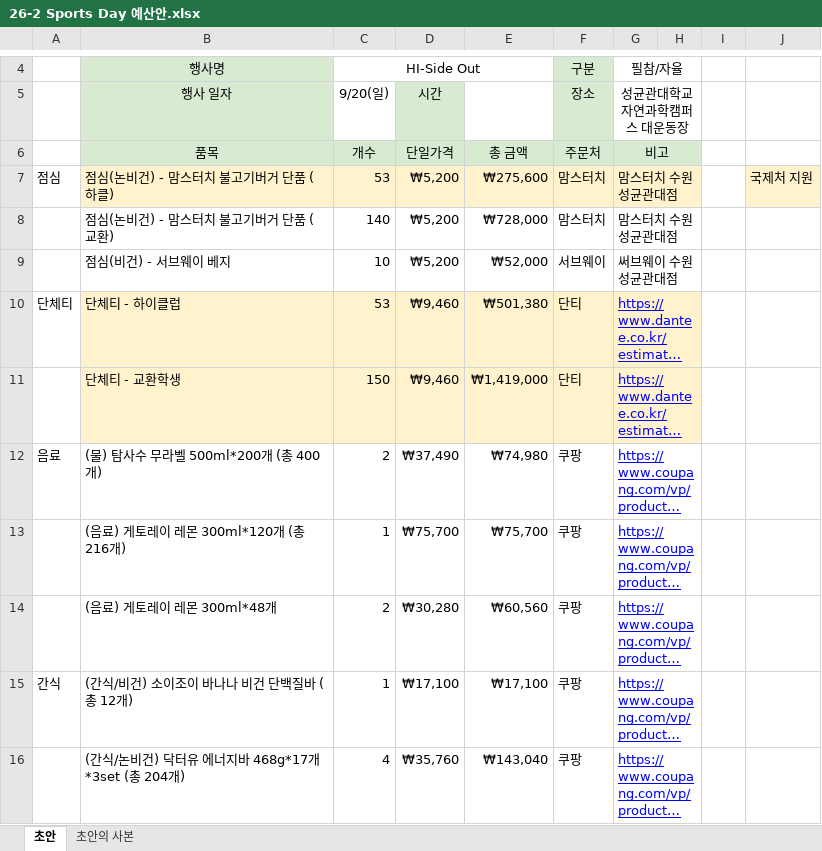
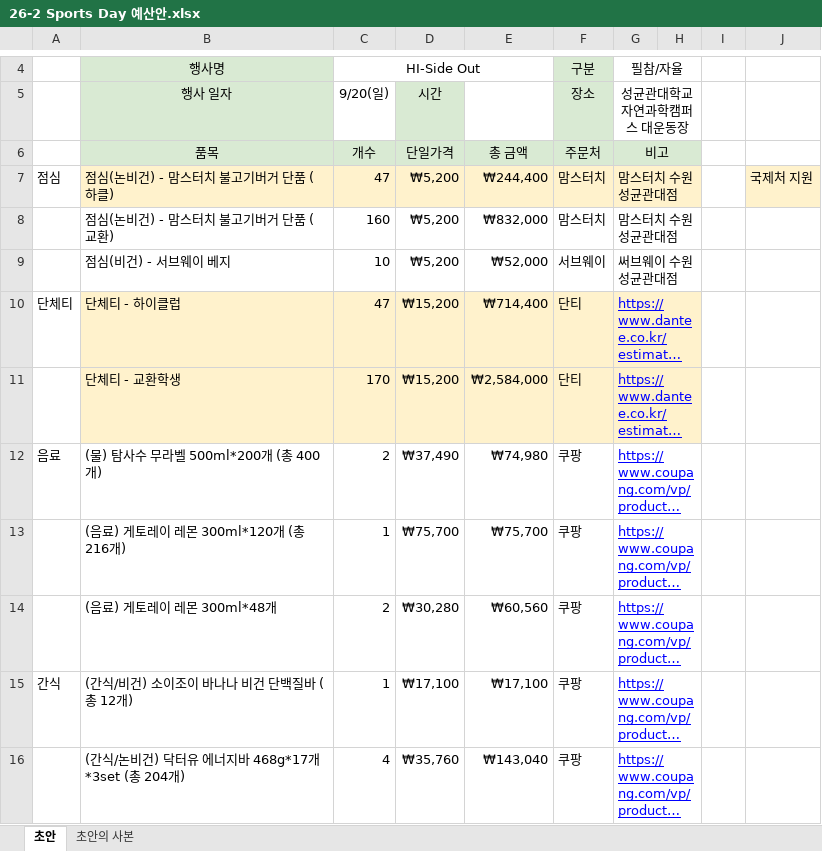
Before and after one commit to F10W3R-13/sportsday-hub, an Excel workbook: 26-2 Sports Day/예산팀/26-2 Sports Day 예산안.xlsx, sheet 초안, drawn as a sheet; only a part is shown, gaps mark what is left out; long unchanged cells end in …; values as stored, in another font and other column widths than the file's, no borders; charts and pictures not drawn; the diff covers the shown part only; the diff names each change by its address in the sheet, - before the commit and + after, or states it on an @@ line.

```diff
--- a/26-2 Sports Day/예산팀/26-2 Sports Day 예산안.xlsx (sheet 초안)
+++ b/26-2 Sports Day/예산팀/26-2 Sports Day 예산안.xlsx (sheet 초안)
-C7: 53
+C7: 47
-E7: ₩275,600
+E7: ₩244,400
-C8: 140
+C8: 160
-E8: ₩728,000
+E8: ₩832,000
-C10: 53
+C10: 47
-D10:D11: ₩9,460
+D10:D11: ₩15,200
-E10: ₩501,380
+E10: ₩714,400
-C11: 150
+C11: 170
-E11: ₩1,419,000
+E11: ₩2,584,000
```
Also changed, not shown: 31 edited cells elsewhere in this sheet, 26-2 Sports Day/예산팀/단체티 제작 업체별 견적 비교.xlsx, 26-2 Sports Day/타임라인_인원관리팀/2026 Sports Day 2. 타임라인 & 인원관리표.xlsx, 7 other files.
